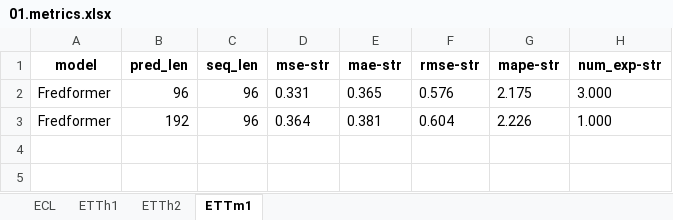
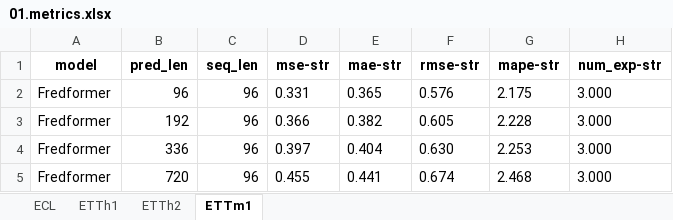
Before and after one commit to KwangryeolPark/ReproduceLTSF, an Excel workbook: repositories/Fredformer/notebooks/01.metrics.xlsx, sheet ETTm1, drawn as a sheet; values as stored, in another font and other column widths than the file's, no borders; the diff names each change by its address in the sheet, - before the commit and + after, or states it on an @@ line.

Commit message:
Auto Fredformer commit

```diff
--- a/repositories/Fredformer/notebooks/01.metrics.xlsx (sheet ETTm1)
+++ b/repositories/Fredformer/notebooks/01.metrics.xlsx (sheet ETTm1)
-D3 (mse-str): 0.364
+D3 (mse-str): 0.366
-E3 (mae-str): 0.381
+E3 (mae-str): 0.382
-F3 (rmse-str): 0.604
+F3 (rmse-str): 0.605
-G3 (mape-str): 2.226
+G3 (mape-str): 2.228
-H3 (num_exp-str): 1.000
+H3 (num_exp-str): 3.000
+row 4: Fredformer | 336 | 96 | 0.397 | 0.404 | 0.630 | 2.253 | 3.000
+row 5: Fredformer | 720 | 96 | 0.455 | 0.441 | 0.674 | 2.468 | 3.000
```
Also changed, not shown: 1 other file.
